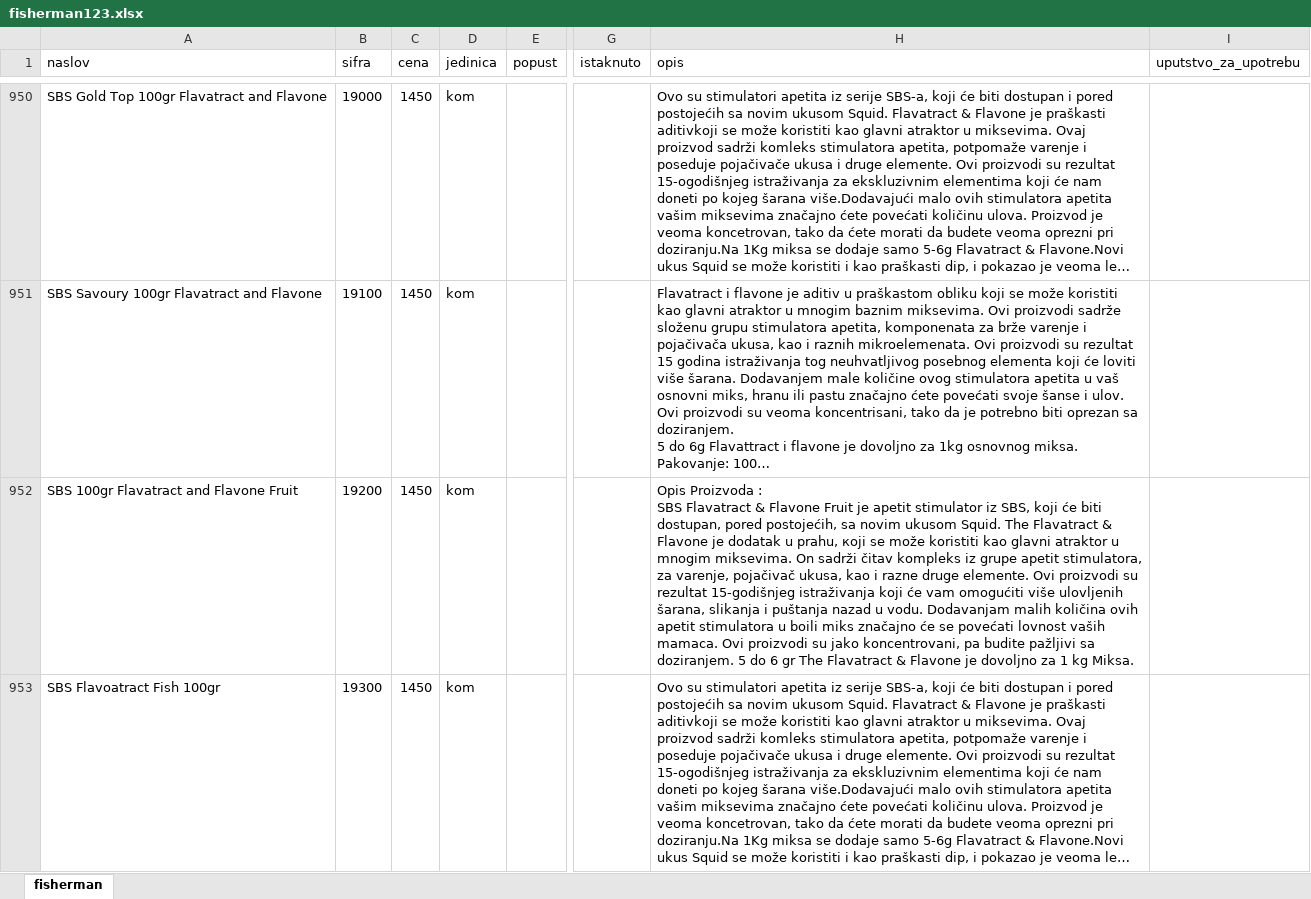
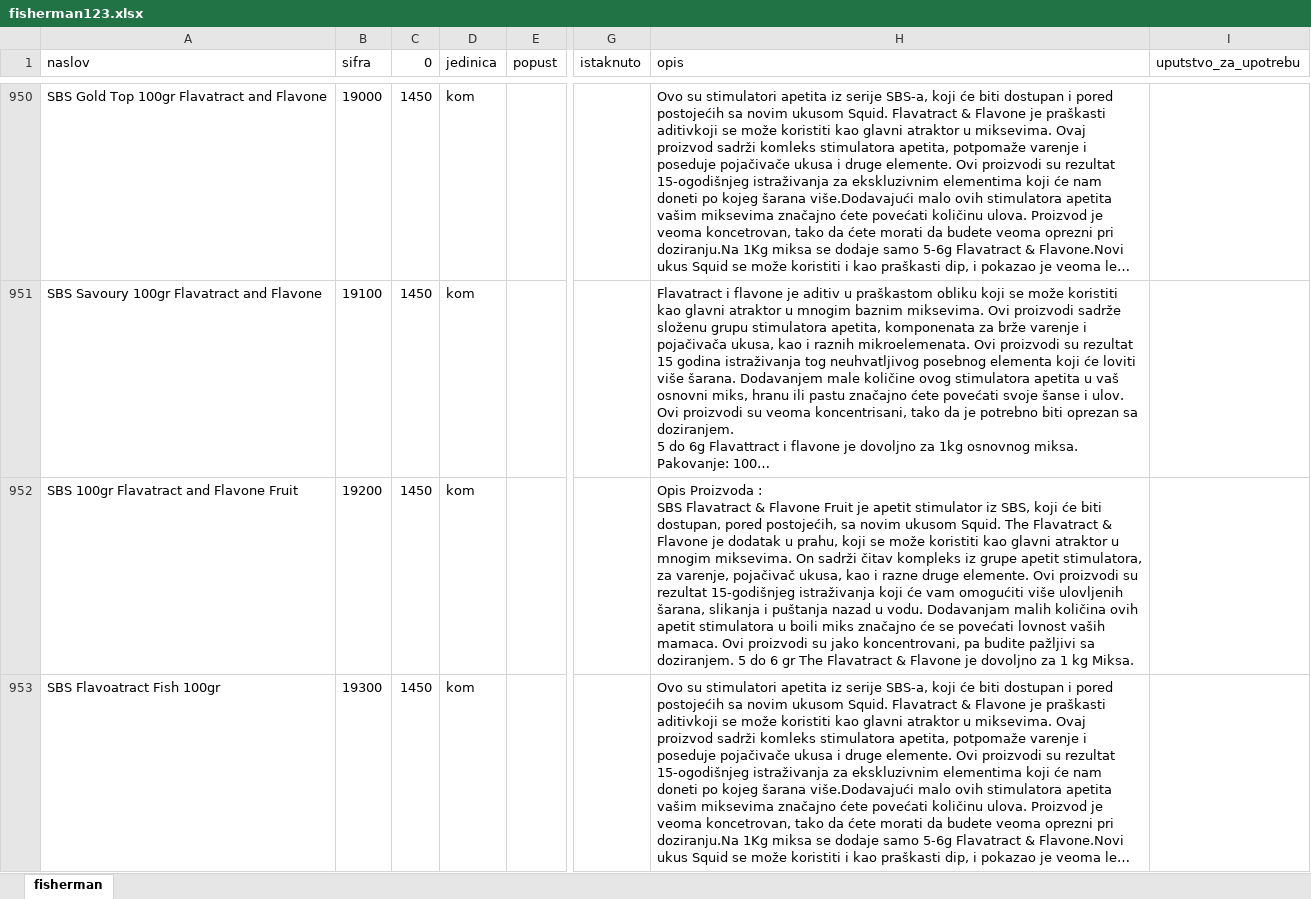
Before and after one commit to AleksandarVrencev/website_maintenance, an Excel workbook: fisherman123.xlsx, sheet fisherman, drawn as a sheet; only a part is shown, gaps mark what is left out; long unchanged cells end in …; values as stored, in another font and other column widths than the file's, no borders; the diff covers the shown part only; the diff names each change by its address in the sheet, - before the commit and + after, or states it on an @@ line.

```diff
--- a/fisherman123.xlsx (sheet fisherman)
+++ b/fisherman123.xlsx (sheet fisherman)
-C1: cena
+C1: 0
-H952 (opis): …u prahu, којi se može…
+H952 (opis): …u prahu, koji se može…
```
Also changed, not shown: 48 edited cells elsewhere in this sheet, kategorije.xlsx, zalihe.xlsx, 1 other file.
